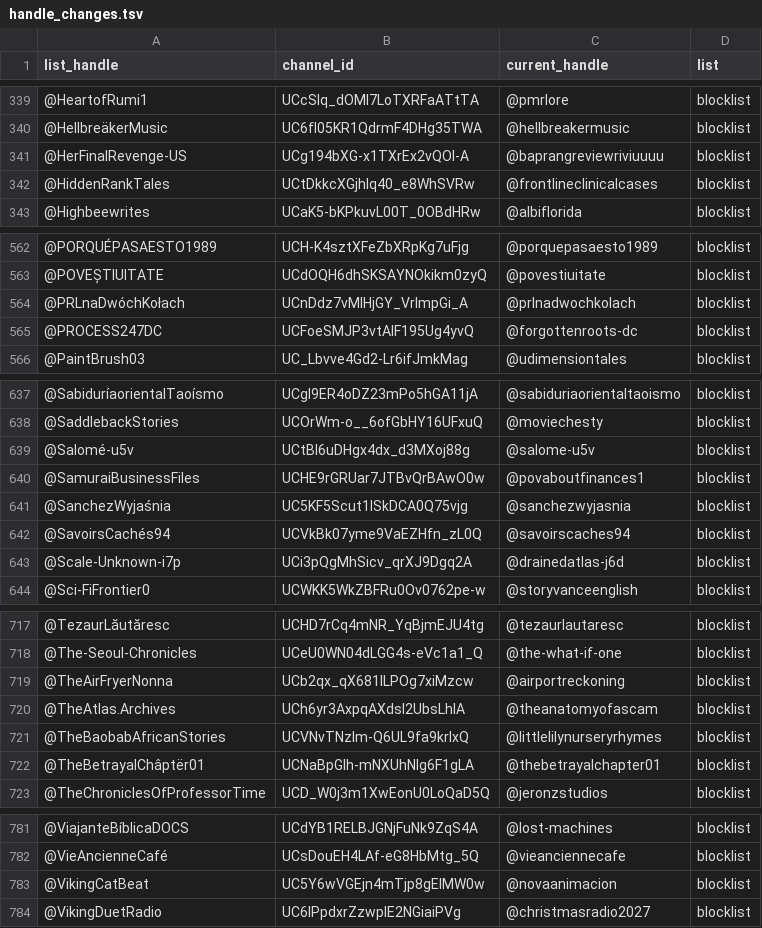
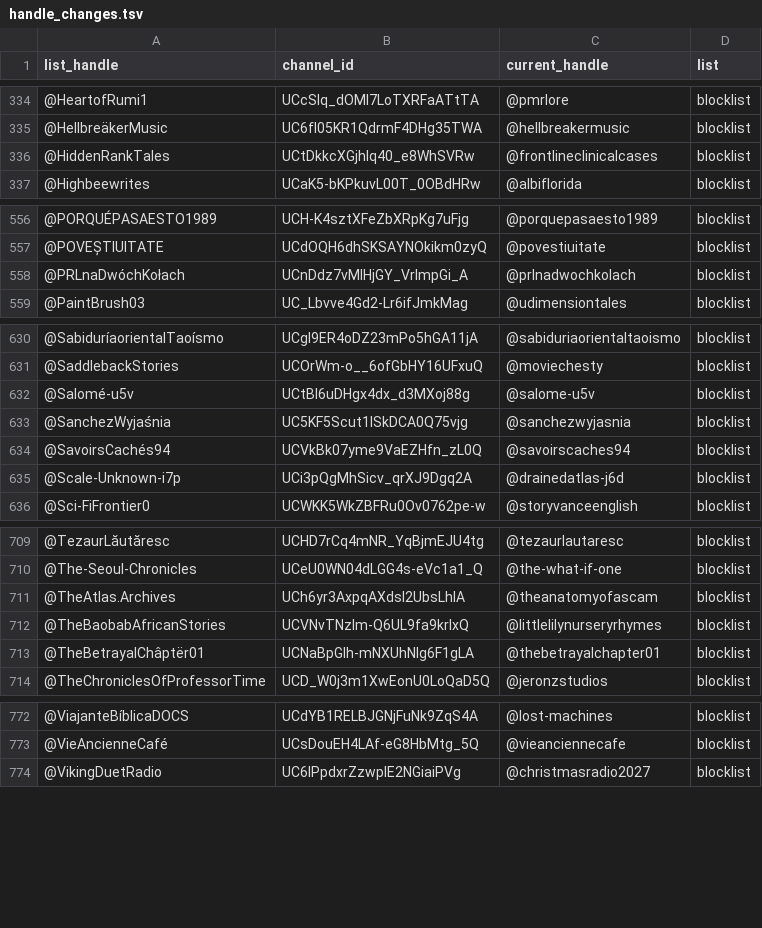
Before and after one commit to theSiegs/aislist-channel-ids, a TSV file: reports/handle_changes.tsv, drawn as a sheet; only a part is shown, gaps mark what is left out; the diff covers the shown part only.

```diff
--- a/reports/handle_changes.tsv
+++ b/reports/handle_changes.tsv
@@ -340,3 +335,2 @@ list_handle	channel_id	current_handle	list
 @HellbreäkerMusic	UC6fI05KR1QdrmF4DHg35TWA	@hellbreakermusic	blocklist
-@HerFinalRevenge-US	UCg194bXG-x1TXrEx2vQOI-A	@baprangreviewriviuuuu	blocklist
 @HiddenRankTales	UCtDkkcXGjhlq40_e8WhSVRw	@frontlineclinicalcases	blocklist
@@ -564,3 +558,2 @@ list_handle	channel_id	current_handle	list
 @PRLnaDwóchKołach	UCnDdz7vMIHjGY_VrlmpGi_A	@prlnadwochkolach	blocklist
-@PROCESS247DC	UCFoeSMJP3vtAlF195Ug4yvQ	@forgottenroots-dc	blocklist
 @PaintBrush03	UC_Lbvve4Gd2-Lr6ifJmkMag	@udimensiontales	blocklist
@@ -639,3 +632,2 @@ list_handle	channel_id	current_handle	list
 @Salomé-u5v	UCtBI6uDHgx4dx_d3MXoj88g	@salome-u5v	blocklist
-@SamuraiBusinessFiles	UCHE9rGRUar7JTBvQrBAwO0w	@povaboutfinances1	blocklist
 @SanchezWyjaśnia	UC5KF5Scut1ISkDCA0Q75vjg	@sanchezwyjasnia	blocklist
@@ -718,3 +710,2 @@ list_handle	channel_id	current_handle	list
 @The-Seoul-Chronicles	UCeU0WN04dLGG4s-eVc1a1_Q	@the-what-if-one	blocklist
-@TheAirFryerNonna	UCb2qx_qX681lLPOg7xiMzcw	@airportreckoning	blocklist
 @TheAtlas.Archives	UCh6yr3AxpqAXdsl2UbsLhlA	@theanatomyofascam	blocklist
@@ -782,3 +773,2 @@ list_handle	channel_id	current_handle	list
 @VieAncienneCafé	UCsDouEH4LAf-eG8HbMtg_5Q	@vieanciennecafe	blocklist
-@VikingCatBeat	UC5Y6wVGEjn4mTjp8gElMW0w	@novaanimacion	blocklist
 @VikingDuetRadio	UC6IPpdxrZzwplE2NGiaiPVg	@christmasradio2027	blocklist
```
Also changed, not shown: 9 removed rows elsewhere in this file, lists/aislist_warnlist_channels.tsv, 7 other files.
